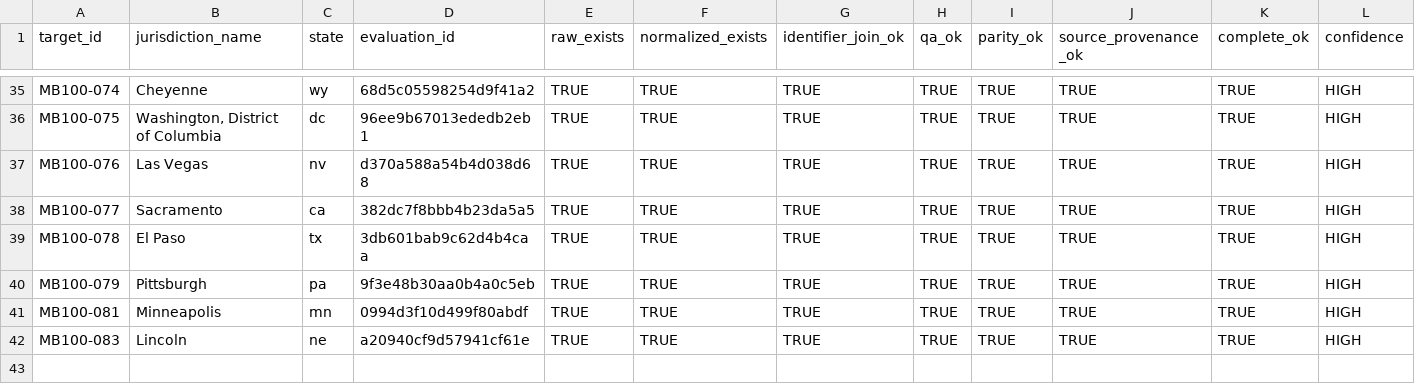
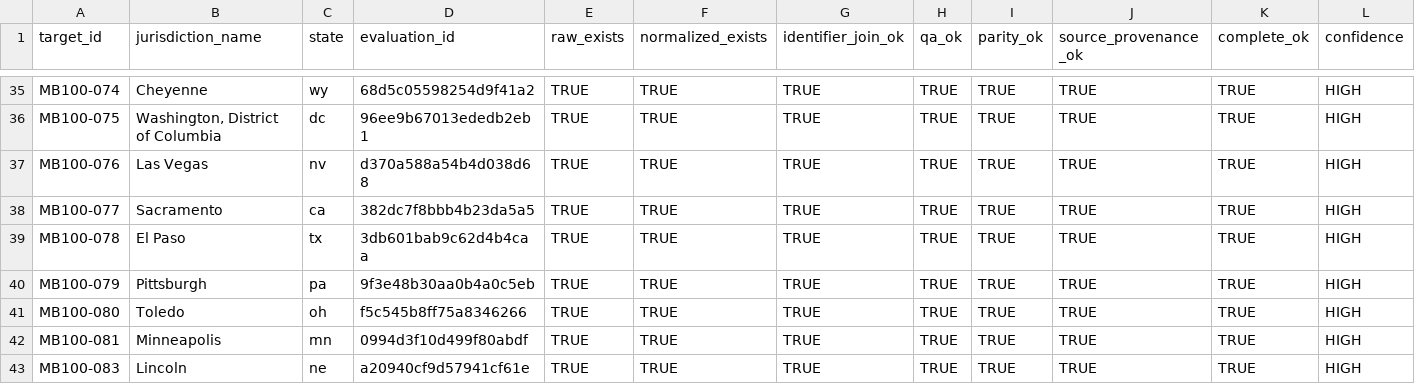
Before and after one commit to MightyLoud/Civic-Cartography, a CSV file: evidence/measured-batch-100/completion-register.csv, drawn as a sheet; only a part is shown, gaps mark what is left out; rows hold the shown columns only; the diff names each change by its address in the sheet, - before the commit and + after, or states it on an @@ line.

Commit message:
Record MB100-080 Toledo completion evidence
Add exactly one governed completion-register row for MB100-080 while preserving MB100-083 Lincoln.

```diff
--- a/evidence/measured-batch-100/completion-register.csv
+++ b/evidence/measured-batch-100/completion-register.csv
+row 41: MB100-080 | Toledo | oh | f5c545b8ff75a8346266 | TRUE | TRUE | TRUE | TRUE | TRUE | TRUE | TRUE | HIGH
```
